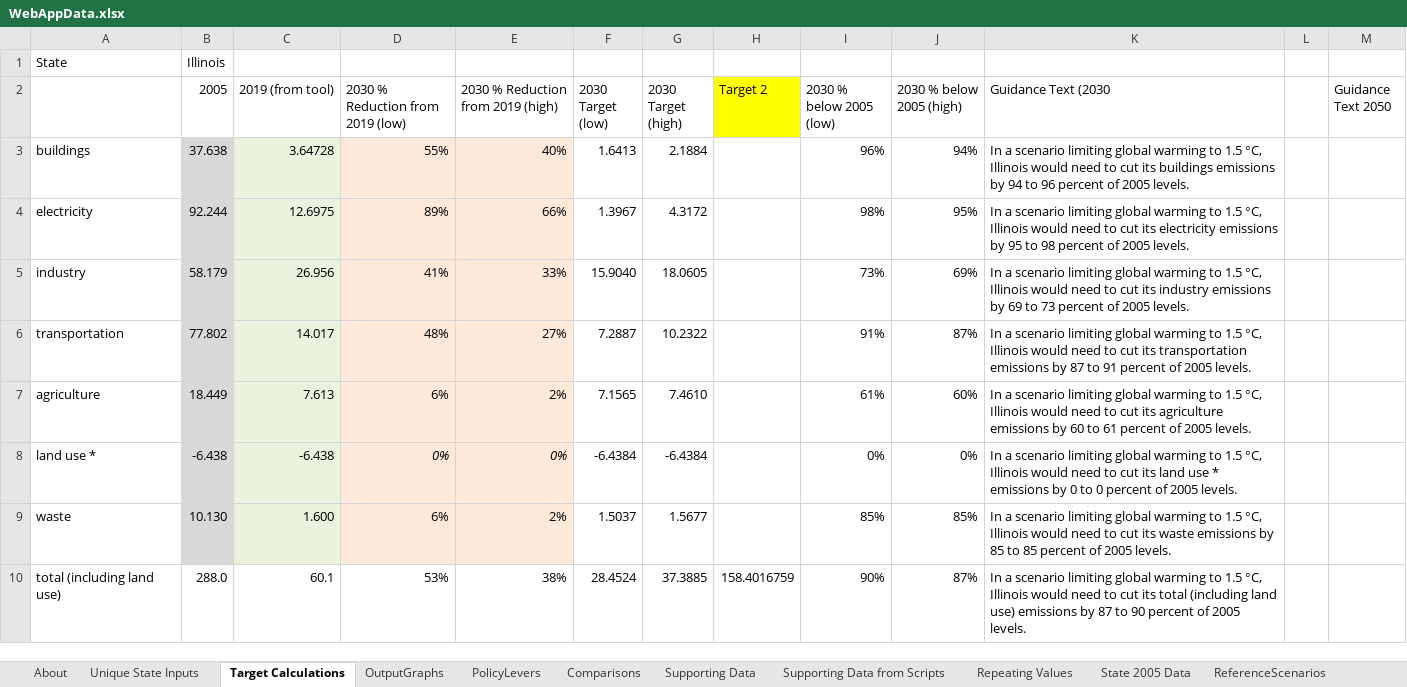
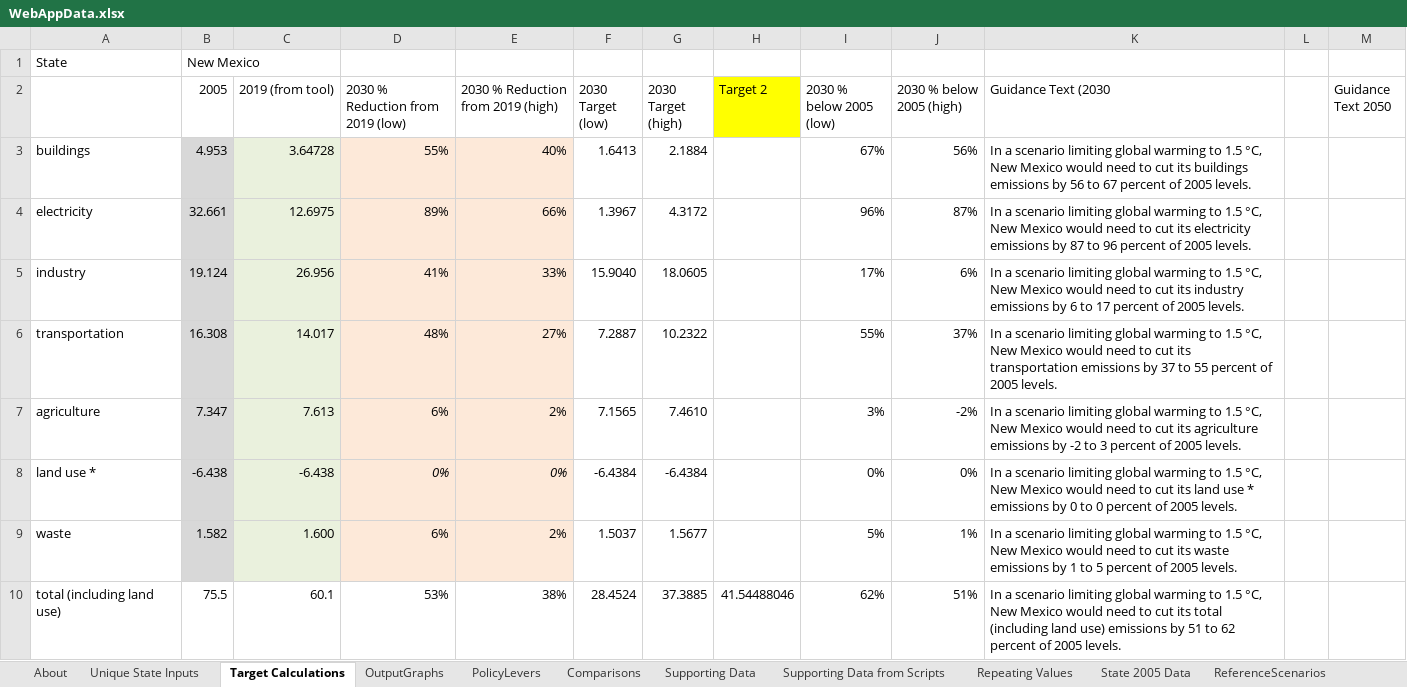
Before and after one commit to EnergyInnovation/eps-illinois, an Excel workbook: WebAppData.xlsx, sheet Target Calculations, drawn as a sheet; only a part is shown; values as stored, in another font and other column widths than the file's, no borders; the diff covers the shown part only; the diff names each change by its address in the sheet, - before the commit and + after, or states it on an @@ line.

```diff
--- a/WebAppData.xlsx (sheet Target Calculations)
+++ b/WebAppData.xlsx (sheet Target Calculations)
-B1 (2005): Illinois
+B1 (2005): New Mexico
-B3 (2005): 37.638
+B3 (2005): 4.953
-I3 (2030 % below 2005 (low)): 96%
+I3 (2030 % below 2005 (low)): 67%
-J3 (2030 % below 2005 (high)): 94%
+J3 (2030 % below 2005 (high)): 56%
-K3 (Guidance Text (2030): …1.5 °C, Illinois would need to cut its buildings emissions by 94 to 96 percent of…
+K3 (Guidance Text (2030): …1.5 °C, New Mexico would need to cut its buildings emissions by 56 to 67 percent of…
-B4 (2005): 92.244
+B4 (2005): 32.661
-I4 (2030 % below 2005 (low)): 98%
+I4 (2030 % below 2005 (low)): 96%
-J4 (2030 % below 2005 (high)): 95%
+J4 (2030 % below 2005 (high)): 87%
-K4 (Guidance Text (2030): …1.5 °C, Illinois would need to cut its electricity emissions by 95 to 98 percent of…
+K4 (Guidance Text (2030): …1.5 °C, New Mexico would need to cut its electricity emissions by 87 to 96 percent of…
-B5 (2005): 58.179
+B5 (2005): 19.124
-I5 (2030 % below 2005 (low)): 73%
+I5 (2030 % below 2005 (low)): 17%
-J5 (2030 % below 2005 (high)): 69%
+J5 (2030 % below 2005 (high)): 6%
-K5 (Guidance Text (2030): …1.5 °C, Illinois would need to cut its industry emissions by 69 to 73 percent of…
+K5 (Guidance Text (2030): …1.5 °C, New Mexico would need to cut its industry emissions by 6 to 17 percent of…
-B6 (2005): 77.802
+B6 (2005): 16.308
-I6 (2030 % below 2005 (low)): 91%
+I6 (2030 % below 2005 (low)): 55%
-J6 (2030 % below 2005 (high)): 87%
+J6 (2030 % below 2005 (high)): 37%
-K6 (Guidance Text (2030): …1.5 °C, Illinois would need to cut its transportation emissions by 87 to 91 percent of…
+K6 (Guidance Text (2030): …1.5 °C, New Mexico would need to cut its transportation emissions by 37 to 55 percent of…
-B7 (2005): 18.449
+B7 (2005): 7.347
-I7 (2030 % below 2005 (low)): 61%
+I7 (2030 % below 2005 (low)): 3%
-J7 (2030 % below 2005 (high)): 60%
+J7 (2030 % below 2005 (high)): -2%
-K7 (Guidance Text (2030): …1.5 °C, Illinois would need to cut its agriculture emissions by 60 to 61 percent of…
+K7 (Guidance Text (2030): …1.5 °C, New Mexico would need to cut its agriculture emissions by -2 to 3 percent of…
-K8 (Guidance Text (2030): …1.5 °C, Illinois would need…
+K8 (Guidance Text (2030): …1.5 °C, New Mexico would need…
-B9 (2005): 10.130
+B9 (2005): 1.582
-I9 (2030 % below 2005 (low)): 85%
+I9 (2030 % below 2005 (low)): 5%
-J9 (2030 % below 2005 (high)): 85%
+J9 (2030 % below 2005 (high)): 1%
-K9 (Guidance Text (2030): …1.5 °C, Illinois would need to cut its waste emissions by 85 to 85 percent of…
+K9 (Guidance Text (2030): …1.5 °C, New Mexico would need to cut its waste emissions by 1 to 5 percent of…
-B10 (2005): 288.0
+B10 (2005): 75.5
-H10 (Target 2): 158.4016759
+H10 (Target 2): 41.54488046
-I10 (2030 % below 2005 (low)): 90%
+I10 (2030 % below 2005 (low)): 62%
-J10 (2030 % below 2005 (high)): 87%
+J10 (2030 % below 2005 (high)): 51%
-K10 (Guidance Text (2030): …1.5 °C, Illinois would need to cut its total (including land use) emissions by 87 to 90 percent of…
+K10 (Guidance Text (2030): …1.5 °C, New Mexico would need to cut its total (including land use) emissions by 51 to 62 percent of…
```
Also changed, not shown: 5 edited cells elsewhere in this sheet, sheet Supporting Data, sheet PolicyLevers, sheet State 2005 Data, sheet Repeating Values, sheet About, formulas that keep their value, 1 other file.
